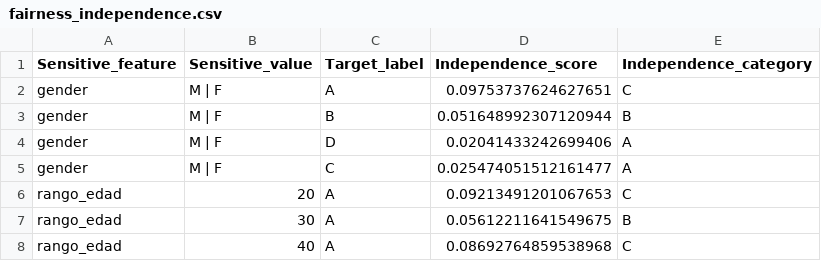
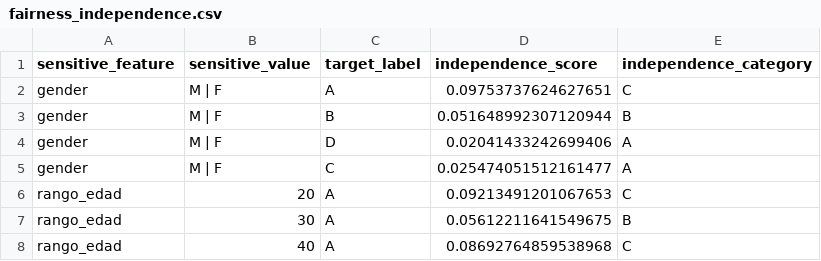
Before and after one commit to Telefonica/XAIoGraphs, a CSV file: examples/example_data_viz/fairness_independence.csv, drawn as a sheet; only a part is shown.

Commit message:
change columns to lower case

```diff
--- a/examples/example_data_viz/fairness_independence.csv
+++ b/examples/example_data_viz/fairness_independence.csv
@@ -1,2 +1,2 @@
-Sensitive_feature,Sensitive_value,Target_label,Independence_score,Independence_category
+sensitive_feature,sensitive_value,target_label,independence_score,independence_category
 gender,M | F,A,0.09753737624627651,C
```
